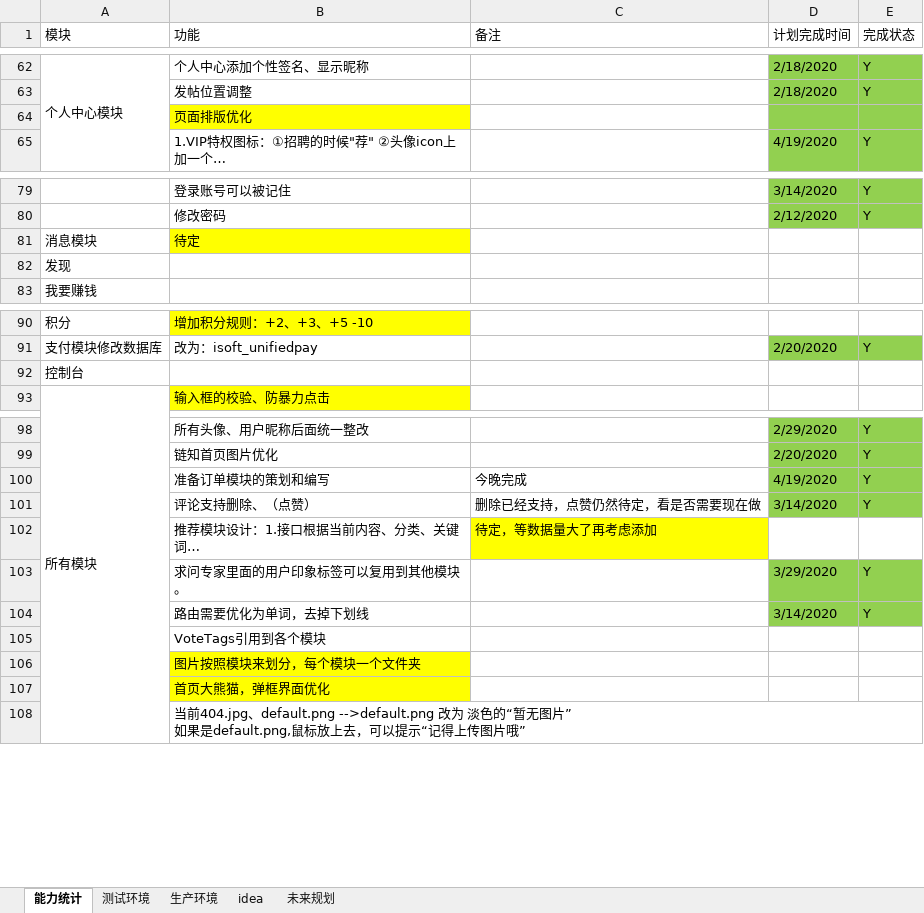
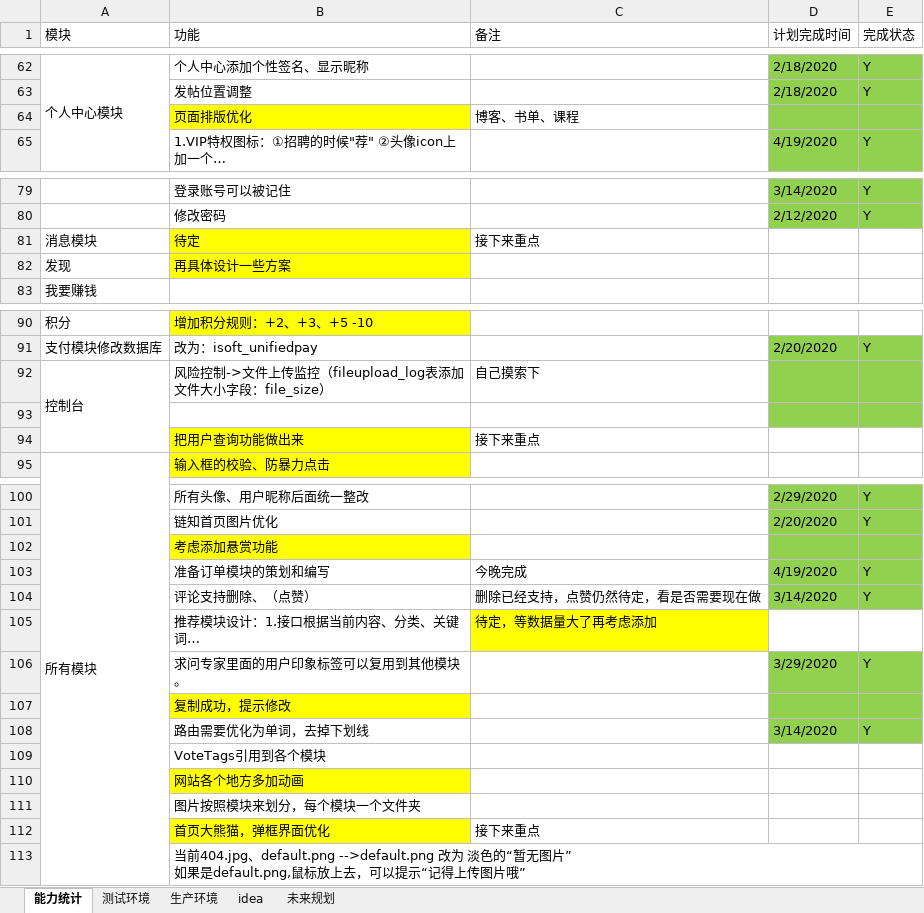
Before and after one commit to 389093982/isoft, an Excel workbook: isoft_doc/工作安排.xlsx, sheet 能力统计, drawn as a sheet; only a part is shown, gaps mark what is left out; long unchanged cells end in …; values as stored, in another font and other column widths than the file's, no borders; addresses are those after the commit; the diff names each change by its address in the sheet, - before the commit and + after, or states it on an @@ line.

```diff
--- a/isoft_doc/工作安排.xlsx (sheet 能力统计)
+++ b/isoft_doc/工作安排.xlsx (sheet 能力统计)
-C64 (备注): (empty)
+C64 (备注): 博客、书单、课程
-C81 (备注): (empty)
+C81 (备注): 接下来重点
-B82 (功能): (empty)
+B82 (功能): 再具体设计一些方案
-B82 fill: none
+B82 fill: #FFFF00
+row 92: 控制台 | 风险控制->文件上传监控（fileupload_log表添加文件大小字段：file_size） | 自己摸索下
-A93 (模块): 控制台
+A93 (模块): (empty)
-D93:E93 fill: none
+D93:E93 fill: #92D050
+row 94:  | 把用户查询功能做出来 | 接下来重点
+row 102:  | 考虑添加悬赏功能
+row 107:  | 复制成功，提示修改
+row 110:  | 网站各个地方多加动画
-B111 fill: #FFFF00
+B111 fill: none
-C112 (备注): (empty)
+C112 (备注): 接下来重点
```
Also changed, not shown: 2 other files.
